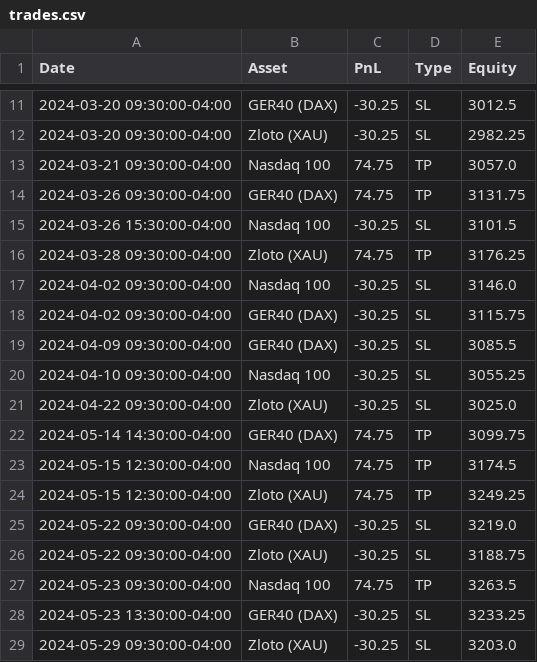
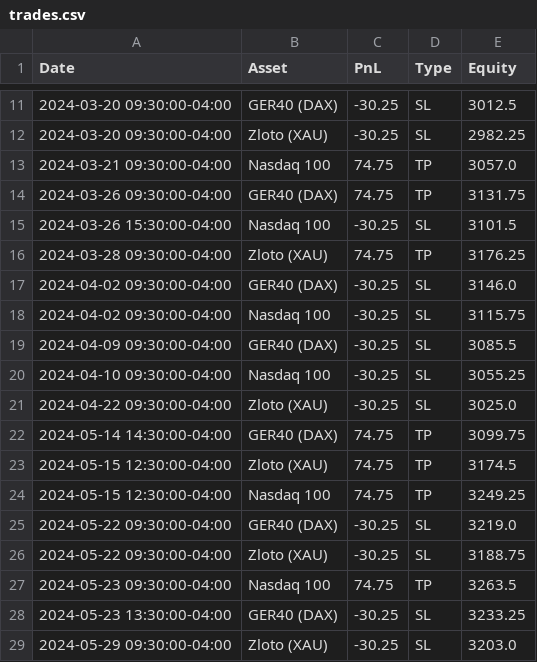
Before and after one commit to whydonotme/trading-lab, a CSV file: results/trades.csv, drawn as a sheet; only a part is shown, gaps mark what is left out; the diff covers the shown part only.

```diff
--- a/results/trades.csv
+++ b/results/trades.csv
@@ -16,4 +16,4 @@ Date,Asset,PnL,Type,Equity
 2024-03-28 09:30:00-04:00,Zloto (XAU),74.75,TP,3176.25
-2024-04-02 09:30:00-04:00,Nasdaq 100,-30.25,SL,3146.0
-2024-04-02 09:30:00-04:00,GER40 (DAX),-30.25,SL,3115.75
+2024-04-02 09:30:00-04:00,GER40 (DAX),-30.25,SL,3146.0
+2024-04-02 09:30:00-04:00,Nasdaq 100,-30.25,SL,3115.75
 2024-04-09 09:30:00-04:00,GER40 (DAX),-30.25,SL,3085.5
@@ -22,4 +22,4 @@ Date,Asset,PnL,Type,Equity
 2024-05-14 14:30:00-04:00,GER40 (DAX),74.75,TP,3099.75
-2024-05-15 12:30:00-04:00,Nasdaq 100,74.75,TP,3174.5
-2024-05-15 12:30:00-04:00,Zloto (XAU),74.75,TP,3249.25
+2024-05-15 12:30:00-04:00,Zloto (XAU),74.75,TP,3174.5
+2024-05-15 12:30:00-04:00,Nasdaq 100,74.75,TP,3249.25
 2024-05-22 09:30:00-04:00,GER40 (DAX),-30.25,SL,3219.0
```
Also changed, not shown: 4 added rows, 3 removed rows and 7 edited cells elsewhere in this file, 1 other file.
